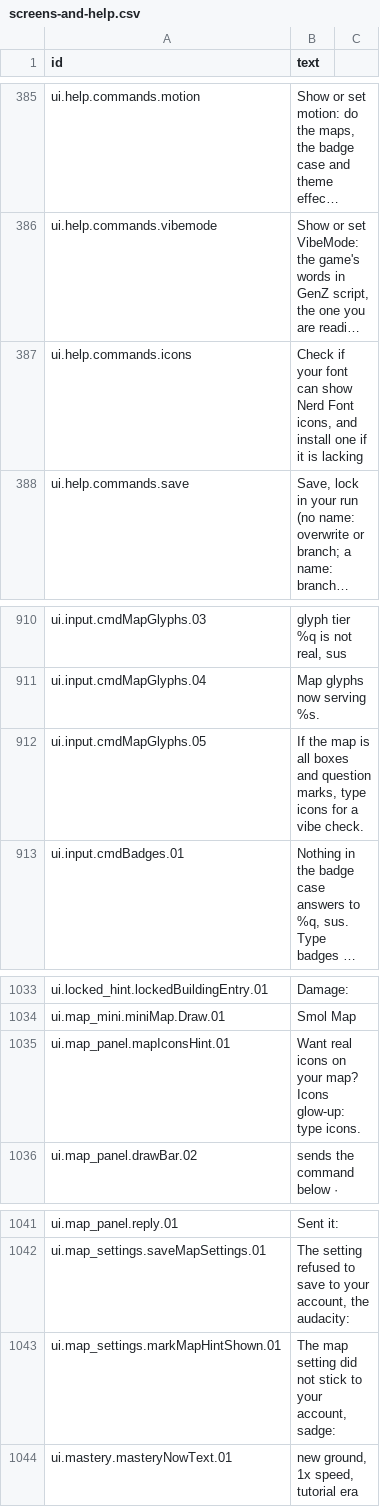
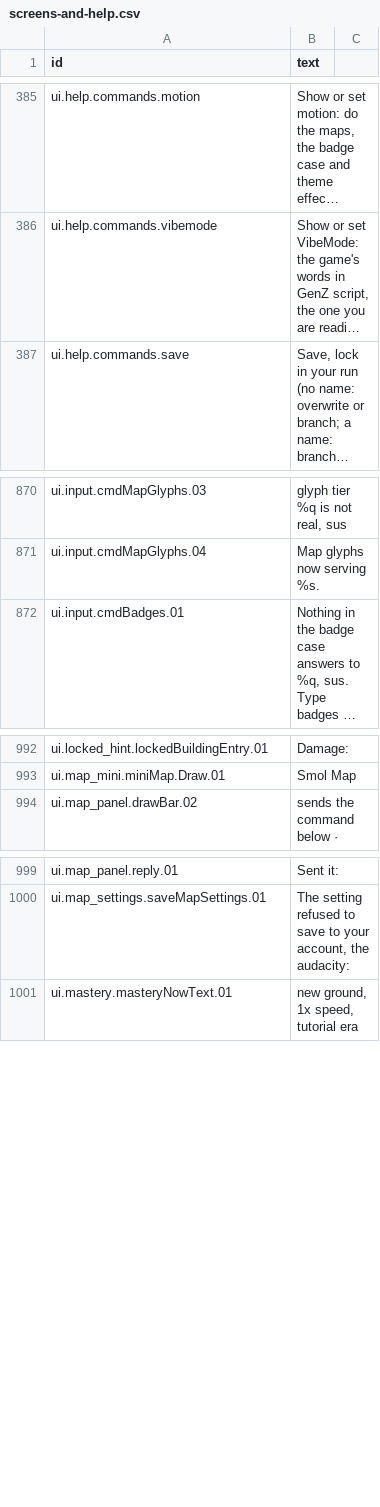
Before and after one commit to espresso20/ageforge, a CSV file: words/vibe/screens-and-help.csv, drawn as a sheet; only a part is shown, gaps mark what is left out; long unchanged cells end in …; the diff covers the shown part only; the diff names each change by its address in the sheet, - before the commit and + after, or states it on an @@ line.

Commit message:
refactor: the word sheets, the wiki-tied tests and the changelog follow the icons cut

```diff
--- a/words/vibe/screens-and-help.csv
+++ b/words/vibe/screens-and-help.csv
-row 387: ui.help.commands.icons | Check if your font can show Nerd Font icons, and install one if it is lacking
-row 912: ui.input.cmdMapGlyphs.05 | If the map is all boxes and question marks, type icons for a vibe check.
-row 1035: ui.map_panel.mapIconsHint.01 | Want real icons on your map? Icons glow-up: type icons.
-row 1043: ui.map_settings.markMapHintShown.01 | The map setting did not stick to your account, sadge:
```
Also changed, not shown: 39 removed rows elsewhere in this file, words/vibe/badges.csv, 7 other files.
